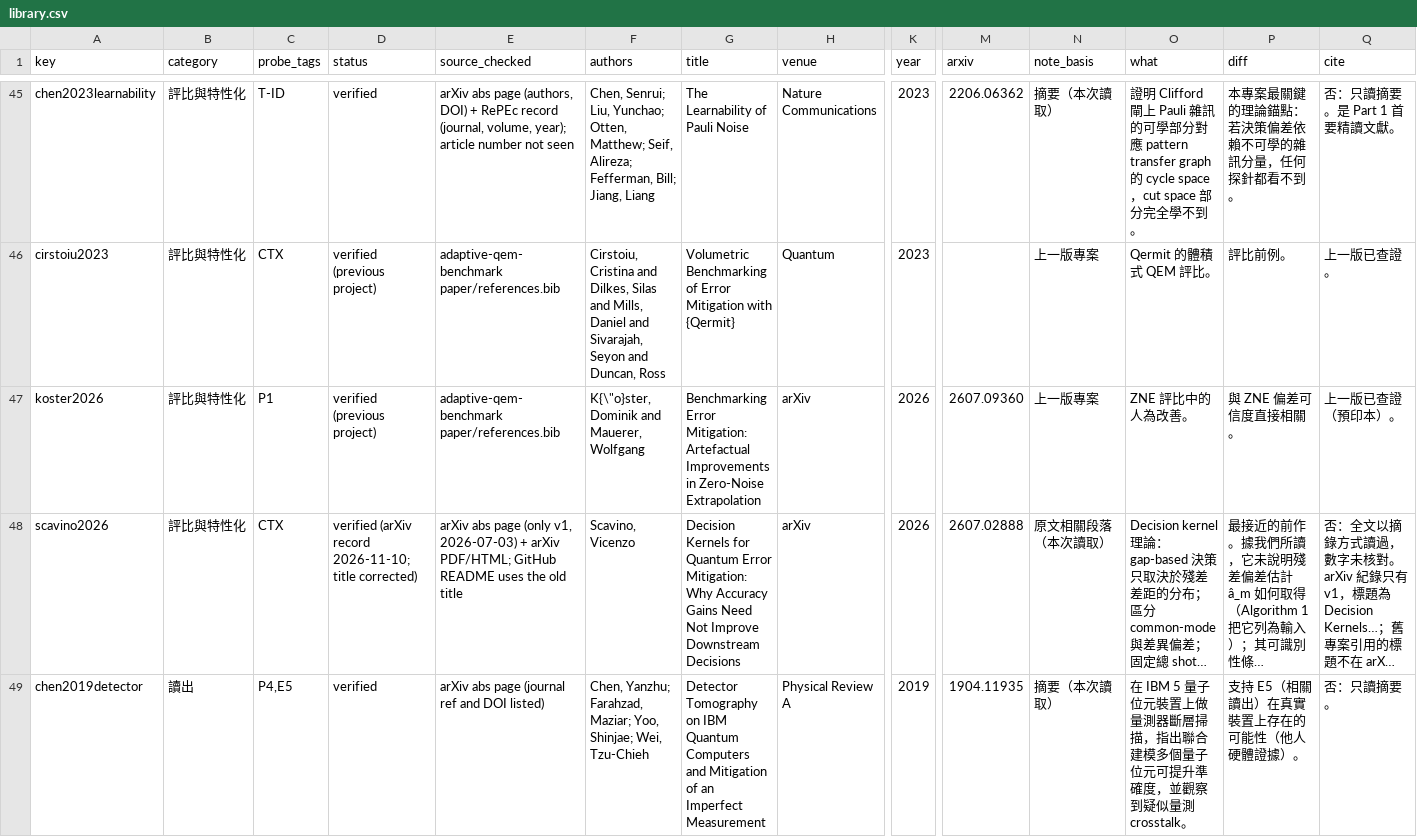
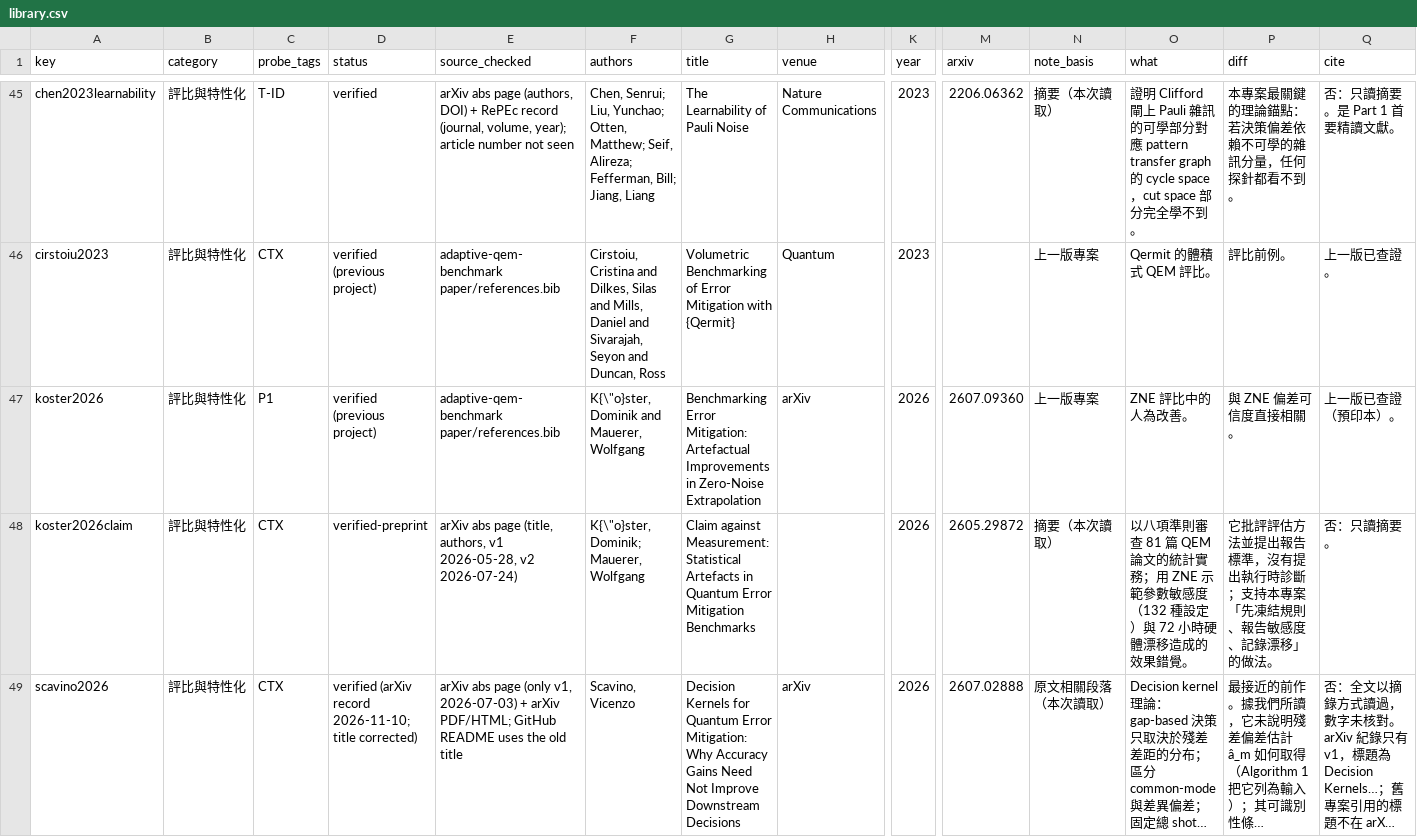
Before and after one commit to Raina-ya/bias-probe-visibility, a CSV file: docs/literature/library.csv, drawn as a sheet; only a part is shown, gaps mark what is left out; the shorter side is filled out with more unchanged rows; long unchanged cells end in …; rows hold the shown columns only; the diff covers the shown part only; the diff names each change by its address in the sheet, - before the commit and + after, or states it on an @@ line.

Commit message:
Step 1: 20-paper inventory; add 3 verified preprints (library 86, bib 81)

```diff
--- a/docs/literature/library.csv
+++ b/docs/literature/library.csv
+row 48: koster2026claim | 評比與特性化 | CTX | verified-preprint | arXiv abs page (title, authors, v1 2026-05-28, v2 2026-07-24) | K{\"o}ster, Dominik; Mauerer, Wolfgang | Claim against Measurement: Statistical Artefacts in Quantum Error Mitigation Benchmarks |  | 2026 | 2605.29872 | 摘要（本次讀取） | 以八項準則審查 81 篇 QEM 論文的統計實務；用 ZNE 示範參數敏感度（132 種設定）與 72 小時硬體漂移造成的效果錯覺。 | 它批評評估方法並提出報告標準，沒有提出執行時診斷；支持本專案「先凍結規則、報告敏感度、記錄漂移」的做法。 | 否：只讀摘要。
```
Also changed, not shown: 2 added rows elsewhere in this file, 2 other files.
